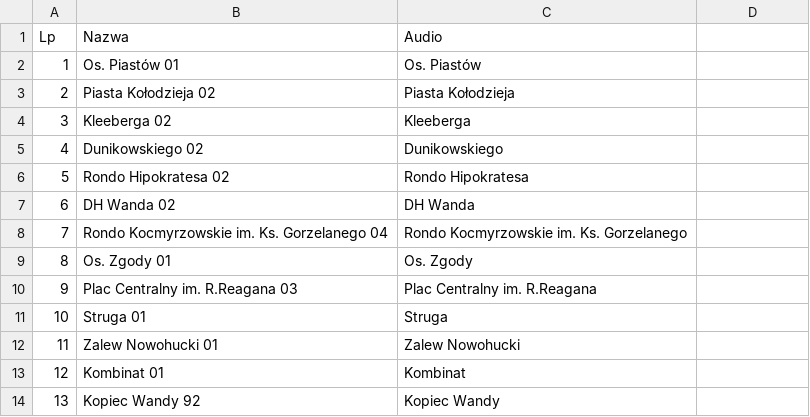
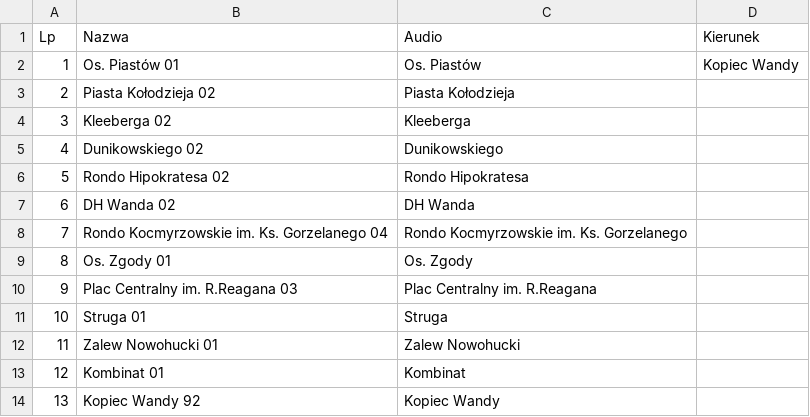
Before and after one commit to RozneOdslonyKMK/Krakow-SIP-SYSTEM, a CSV file: routes/mpk/tramwaj/21/Kopiec Wandy.csv, drawn as a sheet; the diff names each change by its address in the sheet, - before the commit and + after, or states it on an @@ line.

Commit message:
21 Kopiec Wandy

```diff
--- a/routes/mpk/tramwaj/21/Kopiec Wandy.csv
+++ b/routes/mpk/tramwaj/21/Kopiec Wandy.csv
-D1: (empty)
+D1: Kierunek
-D2 (Kierunek): (empty)
+D2 (Kierunek): Kopiec Wandy
```
